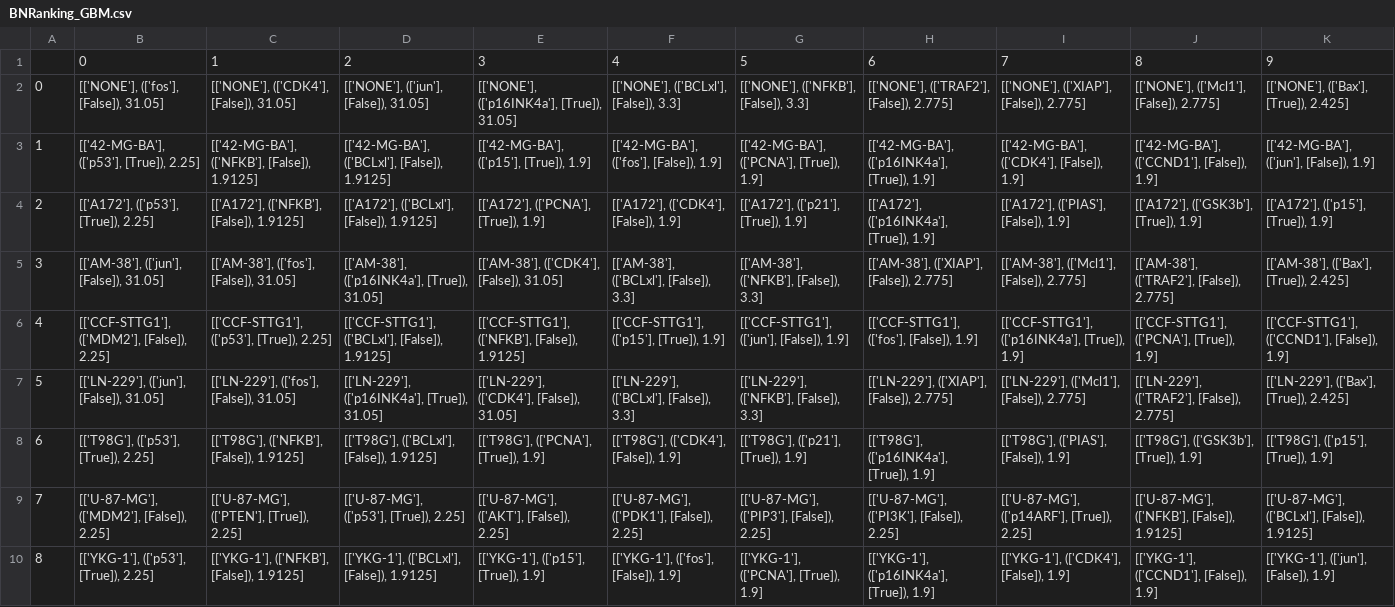
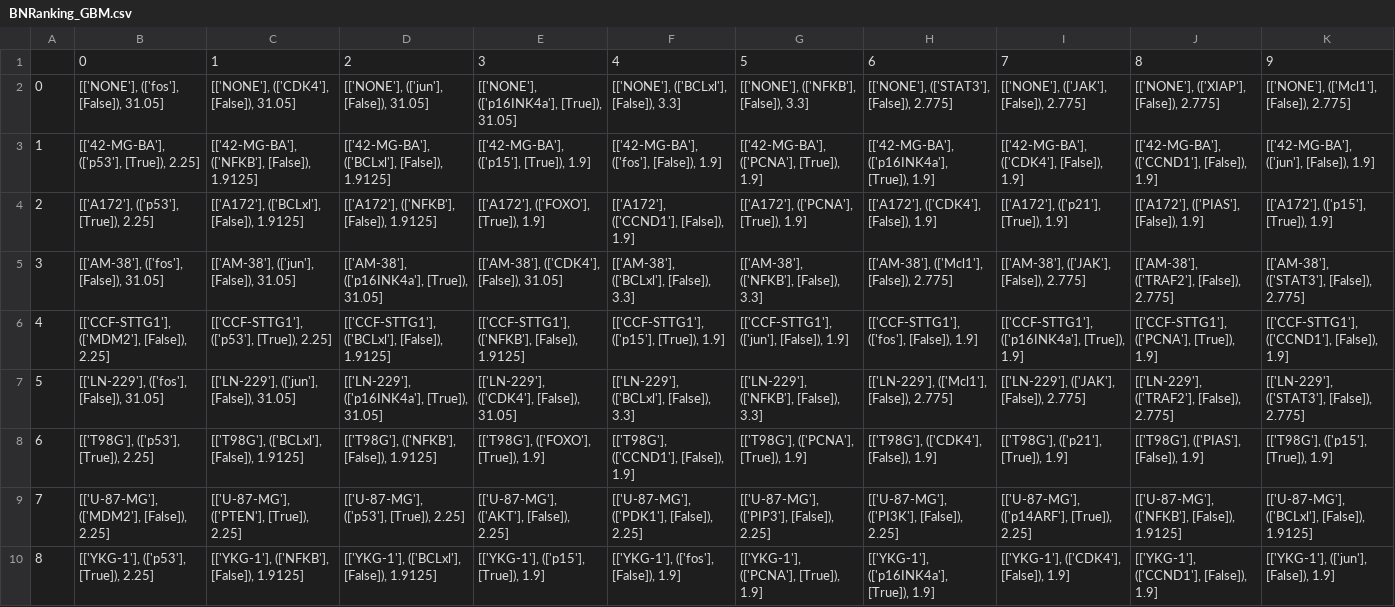
Before and after one commit to sarafradhika/Glioblastoma_Boolean_Network, a CSV file: BNRanking_GBM.csv, drawn as a sheet.

```diff
--- a/BNRanking_GBM.csv
+++ b/BNRanking_GBM.csv
@@ -1,9 +1,9 @@
 ,0,1,2,3,4,5,6,7,8,9
-0,"[['NONE'], (['fos'], [False]), 31.05]","[['NONE'], (['CDK4'], [False]), 31.05]","[['NONE'], (['jun'], [False]), 31.05]","[['NONE'], (['p16INK4a'], [True]), 31.05]","[['NONE'], (['BCLxl'], [False]), 3.3]","[['NONE'], (['NFKB'], [False]), 3.3]","[['NONE'], (['TRAF2'], [False]), 2.775]","[['NONE'], (['XIAP'], [False]), 2.775]","[['NONE'], (['Mcl1'], [False]), 2.775]","[['NONE'], (['Bax'], [True]), 2.425]"
+0,"[['NONE'], (['fos'], [False]), 31.05]","[['NONE'], (['CDK4'], [False]), 31.05]","[['NONE'], (['jun'], [False]), 31.05]","[['NONE'], (['p16INK4a'], [True]), 31.05]","[['NONE'], (['BCLxl'], [False]), 3.3]","[['NONE'], (['NFKB'], [False]), 3.3]","[['NONE'], (['STAT3'], [False]), 2.775]","[['NONE'], (['JAK'], [False]), 2.775]","[['NONE'], (['XIAP'], [False]), 2.775]","[['NONE'], (['Mcl1'], [False]), 2.775]"
 1,"[['42-MG-BA'], (['p53'], [True]), 2.25]","[['42-MG-BA'], (['NFKB'], [False]), 1.9125]","[['42-MG-BA'], (['BCLxl'], [False]), 1.9125]","[['42-MG-BA'], (['p15'], [True]), 1.9]","[['42-MG-BA'], (['fos'], [False]), 1.9]","[['42-MG-BA'], (['PCNA'], [True]), 1.9]","[['42-MG-BA'], (['p16INK4a'], [True]), 1.9]","[['42-MG-BA'], (['CDK4'], [False]), 1.9]","[['42-MG-BA'], (['CCND1'], [False]), 1.9]","[['42-MG-BA'], (['jun'], [False]), 1.9]"
-2,"[['A172'], (['p53'], [True]), 2.25]","[['A172'], (['NFKB'], [False]), 1.9125]","[['A172'], (['BCLxl'], [False]), 1.9125]","[['A172'], (['PCNA'], [True]), 1.9]","[['A172'], (['CDK4'], [False]), 1.9]","[['A172'], (['p21'], [True]), 1.9]","[['A172'], (['p16INK4a'], [True]), 1.9]","[['A172'], (['PIAS'], [False]), 1.9]","[['A172'], (['GSK3b'], [True]), 1.9]","[['A172'], (['p15'], [True]), 1.9]"
-3,"[['AM-38'], (['jun'], [False]), 31.05]","[['AM-38'], (['fos'], [False]), 31.05]","[['AM-38'], (['p16INK4a'], [True]), 31.05]","[['AM-38'], (['CDK4'], [False]), 31.05]","[['AM-38'], (['BCLxl'], [False]), 3.3]","[['AM-38'], (['NFKB'], [False]), 3.3]","[['AM-38'], (['XIAP'], [False]), 2.775]","[['AM-38'], (['Mcl1'], [False]), 2.775]","[['AM-38'], (['TRAF2'], [False]), 2.775]","[['AM-38'], (['Bax'], [True]), 2.425]"
+2,"[['A172'], (['p53'], [True]), 2.25]","[['A172'], (['BCLxl'], [False]), 1.9125]","[['A172'], (['NFKB'], [False]), 1.9125]","[['A172'], (['FOXO'], [True]), 1.9]","[['A172'], (['CCND1'], [False]), 1.9]","[['A172'], (['PCNA'], [True]), 1.9]","[['A172'], (['CDK4'], [False]), 1.9]","[['A172'], (['p21'], [True]), 1.9]","[['A172'], (['PIAS'], [False]), 1.9]","[['A172'], (['p15'], [True]), 1.9]"
+3,"[['AM-38'], (['fos'], [False]), 31.05]","[['AM-38'], (['jun'], [False]), 31.05]","[['AM-38'], (['p16INK4a'], [True]), 31.05]","[['AM-38'], (['CDK4'], [False]), 31.05]","[['AM-38'], (['BCLxl'], [False]), 3.3]","[['AM-38'], (['NFKB'], [False]), 3.3]","[['AM-38'], (['Mcl1'], [False]), 2.775]","[['AM-38'], (['JAK'], [False]), 2.775]","[['AM-38'], (['TRAF2'], [False]), 2.775]","[['AM-38'], (['STAT3'], [False]), 2.775]"
 4,"[['CCF-STTG1'], (['MDM2'], [False]), 2.25]","[['CCF-STTG1'], (['p53'], [True]), 2.25]","[['CCF-STTG1'], (['BCLxl'], [False]), 1.9125]","[['CCF-STTG1'], (['NFKB'], [False]), 1.9125]","[['CCF-STTG1'], (['p15'], [True]), 1.9]","[['CCF-STTG1'], (['jun'], [False]), 1.9]","[['CCF-STTG1'], (['fos'], [False]), 1.9]","[['CCF-STTG1'], (['p16INK4a'], [True]), 1.9]","[['CCF-STTG1'], (['PCNA'], [True]), 1.9]","[['CCF-STTG1'], (['CCND1'], [False]), 1.9]"
-5,"[['LN-229'], (['jun'], [False]), 31.05]","[['LN-229'], (['fos'], [False]), 31.05]","[['LN-229'], (['p16INK4a'], [True]), 31.05]","[['LN-229'], (['CDK4'], [False]), 31.05]","[['LN-229'], (['BCLxl'], [False]), 3.3]","[['LN-229'], (['NFKB'], [False]), 3.3]","[['LN-229'], (['XIAP'], [False]), 2.775]","[['LN-229'], (['Mcl1'], [False]), 2.775]","[['LN-229'], (['TRAF2'], [False]), 2.775]","[['LN-229'], (['Bax'], [True]), 2.425]"
-6,"[['T98G'], (['p53'], [True]), 2.25]","[['T98G'], (['NFKB'], [False]), 1.9125]","[['T98G'], (['BCLxl'], [False]), 1.9125]","[['T98G'], (['PCNA'], [True]), 1.9]","[['T98G'], (['CDK4'], [False]), 1.9]","[['T98G'], (['p21'], [True]), 1.9]","[['T98G'], (['p16INK4a'], [True]), 1.9]","[['T98G'], (['PIAS'], [False]), 1.9]","[['T98G'], (['GSK3b'], [True]), 1.9]","[['T98G'], (['p15'], [True]), 1.9]"
+5,"[['LN-229'], (['fos'], [False]), 31.05]","[['LN-229'], (['jun'], [False]), 31.05]","[['LN-229'], (['p16INK4a'], [True]), 31.05]","[['LN-229'], (['CDK4'], [False]), 31.05]","[['LN-229'], (['BCLxl'], [False]), 3.3]","[['LN-229'], (['NFKB'], [False]), 3.3]","[['LN-229'], (['Mcl1'], [False]), 2.775]","[['LN-229'], (['JAK'], [False]), 2.775]","[['LN-229'], (['TRAF2'], [False]), 2.775]","[['LN-229'], (['STAT3'], [False]), 2.775]"
+6,"[['T98G'], (['p53'], [True]), 2.25]","[['T98G'], (['BCLxl'], [False]), 1.9125]","[['T98G'], (['NFKB'], [False]), 1.9125]","[['T98G'], (['FOXO'], [True]), 1.9]","[['T98G'], (['CCND1'], [False]), 1.9]","[['T98G'], (['PCNA'], [True]), 1.9]","[['T98G'], (['CDK4'], [False]), 1.9]","[['T98G'], (['p21'], [True]), 1.9]","[['T98G'], (['PIAS'], [False]), 1.9]","[['T98G'], (['p15'], [True]), 1.9]"
 7,"[['U-87-MG'], (['MDM2'], [False]), 2.25]","[['U-87-MG'], (['PTEN'], [True]), 2.25]","[['U-87-MG'], (['p53'], [True]), 2.25]","[['U-87-MG'], (['AKT'], [False]), 2.25]","[['U-87-MG'], (['PDK1'], [False]), 2.25]","[['U-87-MG'], (['PIP3'], [False]), 2.25]","[['U-87-MG'], (['PI3K'], [False]), 2.25]","[['U-87-MG'], (['p14ARF'], [True]), 2.25]","[['U-87-MG'], (['NFKB'], [False]), 1.9125]","[['U-87-MG'], (['BCLxl'], [False]), 1.9125]"
```
Also changed, not shown: DRUGS_COMBO_GBM.csv, 9 other files.
